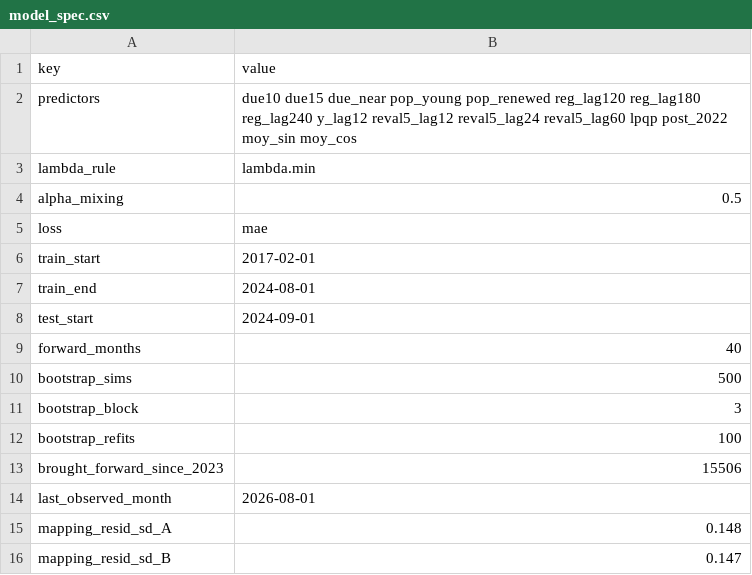
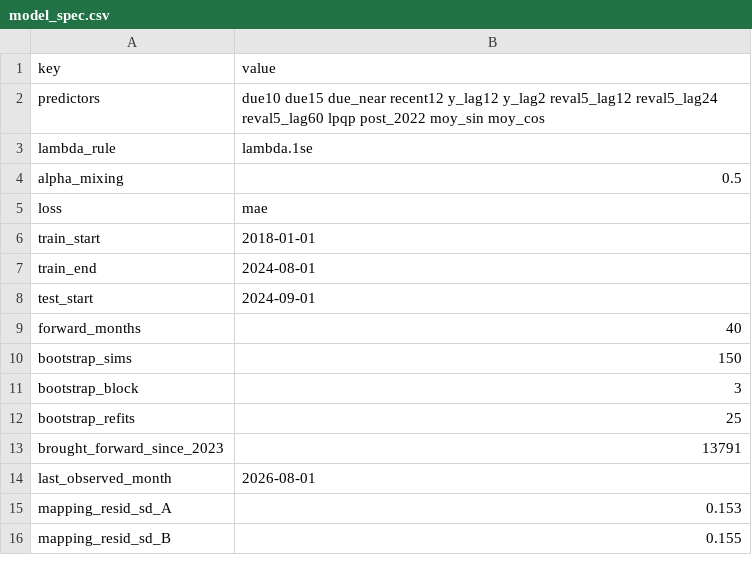
Before and after one commit to Nithesh1608/coe-intelligence, a CSV file: data/processed/model_experiment/model_spec.csv, drawn as a sheet.

```diff
--- a/data/processed/model_experiment/model_spec.csv
+++ b/data/processed/model_experiment/model_spec.csv
@@ -1,7 +1,7 @@
 "key","value"
-"predictors","due10 due15 due_near pop_young pop_renewed reg_lag120 reg_lag180 reg_lag240 y_lag12 reval5_lag12 reval5_lag24 reval5_lag60 lpqp post_2022 moy_sin moy_cos"
-"lambda_rule","lambda.min"
+"predictors","due10 due15 due_near recent12 y_lag12 y_lag2 reval5_lag12 reval5_lag24 reval5_lag60 lpqp post_2022 moy_sin moy_cos"
+"lambda_rule","lambda.1se"
 "alpha_mixing","0.5"
 "loss","mae"
-"train_start","2017-02-01"
+"train_start","2018-01-01"
 "train_end","2024-08-01"
@@ -9,8 +9,8 @@
 "forward_months","40"
-"bootstrap_sims","500"
+"bootstrap_sims","150"
 "bootstrap_block","3"
-"bootstrap_refits","100"
-"brought_forward_since_2023","15506"
+"bootstrap_refits","25"
+"brought_forward_since_2023","13791"
 "last_observed_month","2026-08-01"
-"mapping_resid_sd_A","0.148"
-"mapping_resid_sd_B","0.147"
+"mapping_resid_sd_A","0.153"
+"mapping_resid_sd_B","0.155"
```
Also changed, not shown: data/processed/model_experiment/enet_coefficients_eval.csv, data/processed/model_experiment/enet_coefficients_production.csv, 21 other files.
